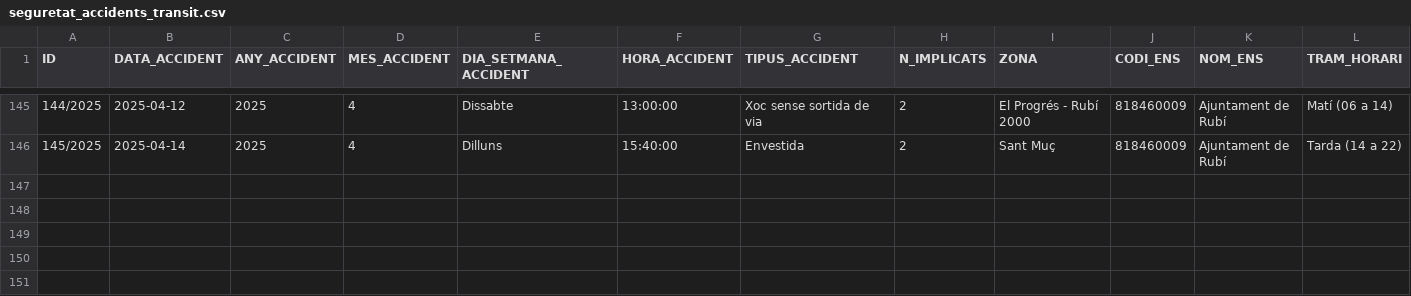
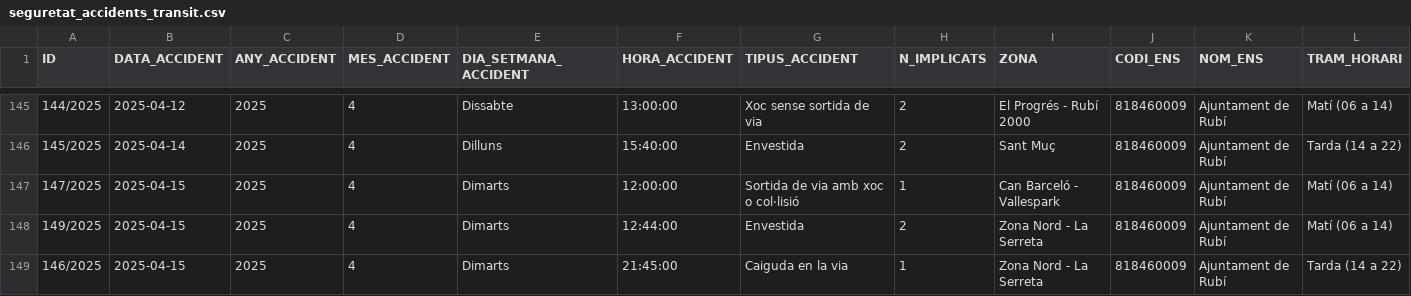
Before and after one commit to ajrubi/opendata, a CSV file: datasets/csv/seguretat_accidents_transit.csv, drawn as a sheet; only a part is shown, gaps mark what is left out; rows hold the shown columns only; the diff names each change by its address in the sheet, - before the commit and + after, or states it on an @@ line.

```diff
--- a/datasets/csv/seguretat_accidents_transit.csv
+++ b/datasets/csv/seguretat_accidents_transit.csv
+row 147: 147/2025 | 2025-04-15 | 2025 | 4 | Dimarts | 12:00:00 | Sortida de via amb xoc o col·lisió | 1 | Can Barceló - Vallespark | 818460009 | Ajuntament de Rubí | Matí (06 a 14)
+row 148: 149/2025 | 2025-04-15 | 2025 | 4 | Dimarts | 12:44:00 | Envestida | 2 | Zona Nord - La Serreta | 818460009 | Ajuntament de Rubí | Matí (06 a 14)
+row 149: 146/2025 | 2025-04-15 | 2025 | 4 | Dimarts | 21:45:00 | Caiguda en la via | 1 | Zona Nord - La Serreta | 818460009 | Ajuntament de Rubí | Tarda (14 a 22)
```
Also changed, not shown: datasets/csv/demografia_moviments.csv, datasets/csv/economia_contractes_menors.csv, 6 other files.
